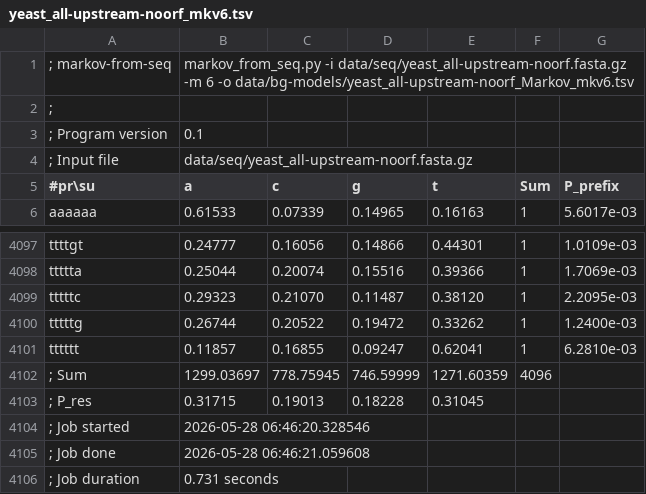
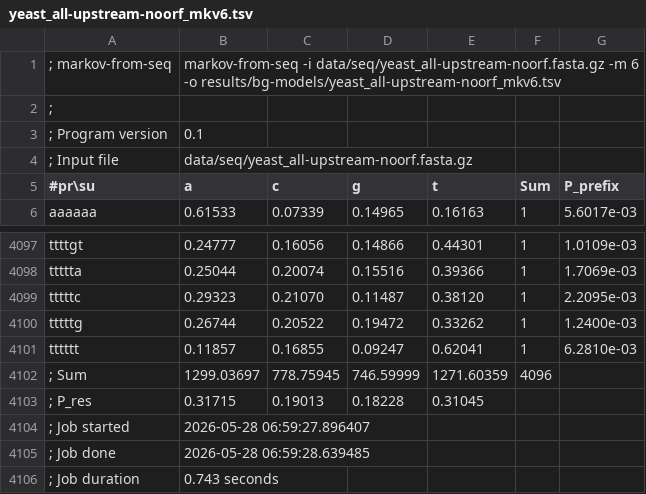
Before and after one commit to frey-tns/DNA-kmer-analysis, a TSV file: data/bg-models/yeast_all-upstream-noorf_mkv6.tsv, drawn as a sheet; only a part is shown, gaps mark what is left out.

```diff
--- a/data/bg-models/yeast_all-upstream-noorf_mkv6.tsv
+++ b/data/bg-models/yeast_all-upstream-noorf_mkv6.tsv
@@ -1,2 +1,2 @@
-; markov-from-seq	markov_from_seq.py -i data/seq/yeast_all-upstream-noorf.fasta.gz -m 6 -o data/bg-models/yeast_all-upstream-noorf_Markov_mkv6.tsv
+; markov-from-seq	markov-from-seq -i data/seq/yeast_all-upstream-noorf.fasta.gz -m 6 -o results/bg-models/yeast_all-upstream-noorf_mkv6.tsv
 ;
@@ -4103,4 +4103,4 @@ tttttt	0.11857	0.16855	0.09247	0.62041	1	6.2810e-03
 ; P_res	0.31715	0.19013	0.18228	0.31045
-; Job started	2026-05-28 06:46:20.328546
-; Job done	2026-05-28 06:46:21.059608
-; Job duration	0.731 seconds
+; Job started	2026-05-28 06:59:27.896407
+; Job done	2026-05-28 06:59:28.639485
+; Job duration	0.743 seconds
```
Also changed, not shown: data/bg-models/yeast_all-upstream-noorf_mkv0.tsv, data/bg-models/yeast_all-upstream-noorf_mkv2.tsv, 5 other files.
